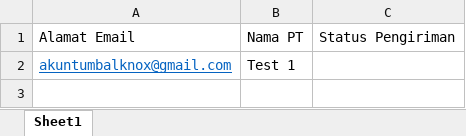
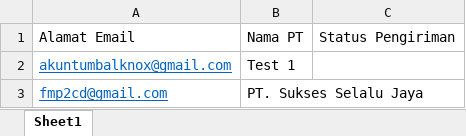
Before and after one commit to fmpfarrel/diesnatmail, an Excel workbook: database_email.xlsx, sheet Sheet1, drawn as a sheet; values as stored, in another font and other column widths than the file's, no borders; the diff names each change by its address in the sheet, - before the commit and + after, or states it on an @@ line.

Commit message:
update tampilan email

```diff
--- a/database_email.xlsx (sheet Sheet1)
+++ b/database_email.xlsx (sheet Sheet1)
+row 3: fmp2cd@gmail.com | PT. Sukses Selalu Jaya
```
Also changed, not shown: 2 other files.
